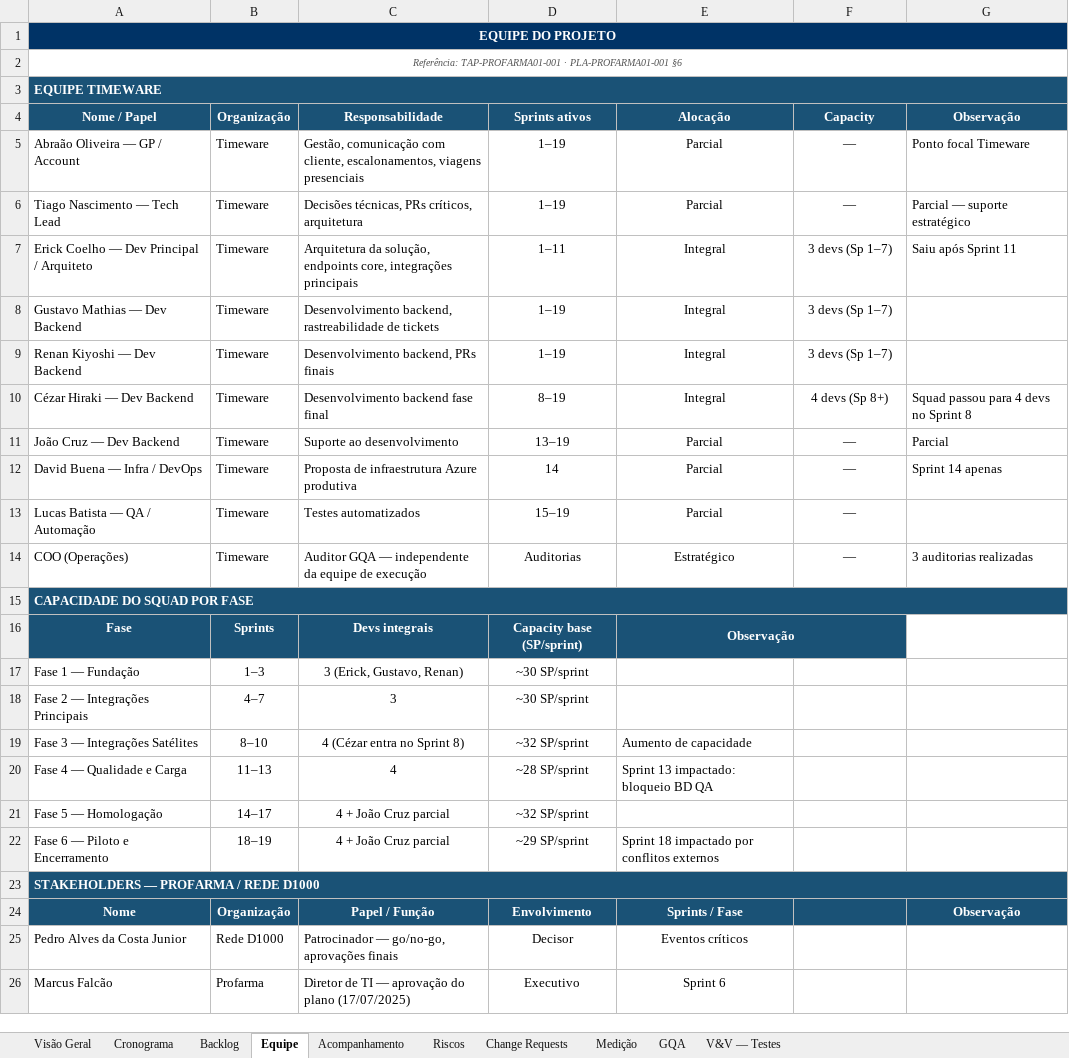
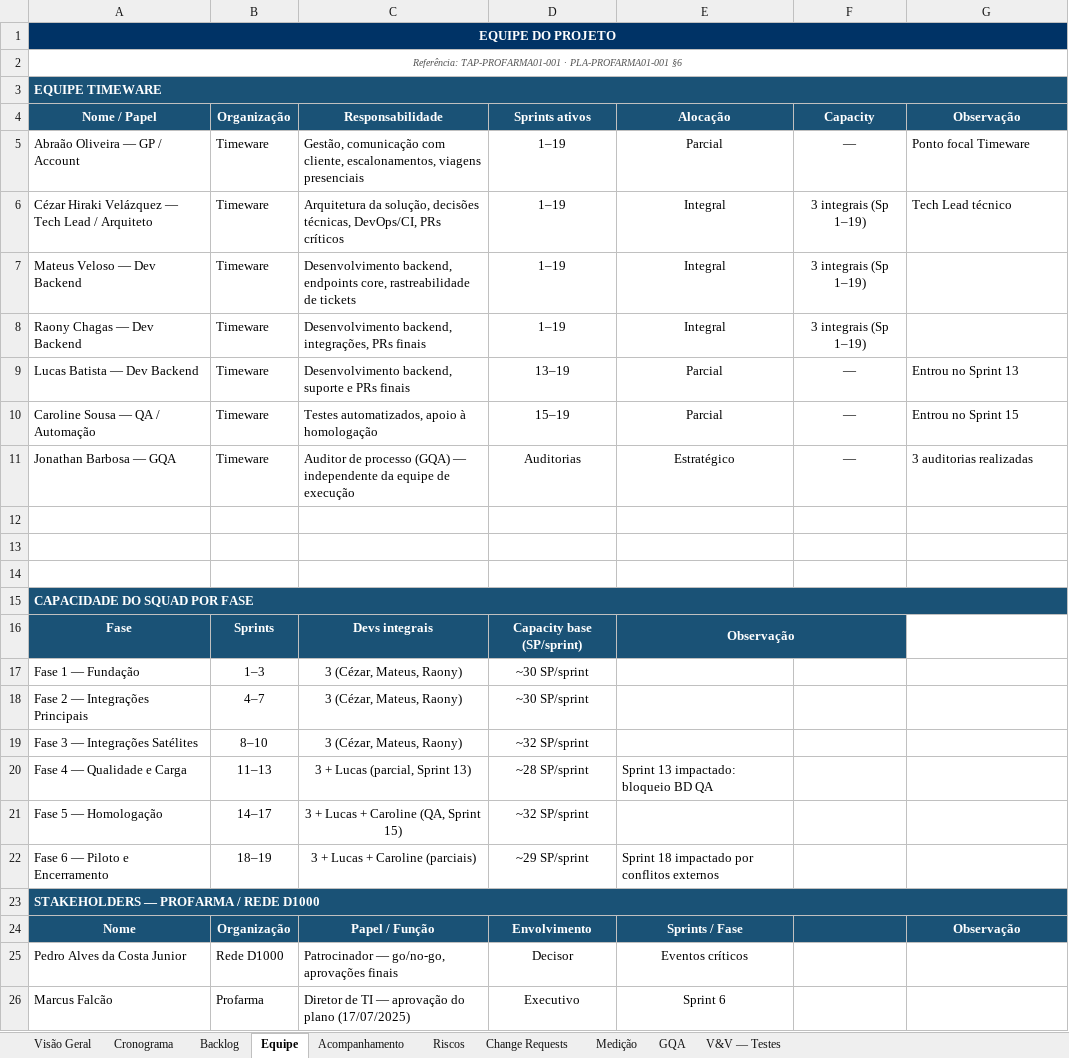
Before and after one commit to abraao05/MPS-repository, an Excel workbook: mps-nivel-c/oficial/04_registros/PROFARMA_Cadastro-de-Clientes/GEST-PROFARMA01_Planilha-de-Gestao-do-Projeto.xlsx, sheet Equipe, drawn as a sheet; only a part is shown; values as stored, in another font and other column widths than the file's, no borders; removed rows and columns are numbered as before the commit, all else as after; the diff names each change by its address in the sheet, - before the commit and + after, or states it on an @@ line.

```diff
--- a/mps-nivel-c/oficial/04_registros/PROFARMA_Cadastro-de-Clientes/GEST-PROFARMA01_Planilha-de-Gestao-do-Projeto.xlsx (sheet Equipe)
+++ b/mps-nivel-c/oficial/04_registros/PROFARMA_Cadastro-de-Clientes/GEST-PROFARMA01_Planilha-de-Gestao-do-Projeto.xlsx (sheet Equipe)
-row 6: Tiago Nascimento — Tech Lead | Timeware | Decisões técnicas, PRs críticos, arquitetura | 1–19 | Parcial | — | Parcial — suporte estratégico
-row 7: Erick Coelho — Dev Principal / Arquiteto | Timeware | Arquitetura da solução, endpoints core, integrações principais | 1–11 | Integral | 3 devs (Sp 1–7) | Saiu após Sprint 11
+row 6: Cézar Hiraki Velázquez — Tech Lead / Arquiteto | Timeware | Arquitetura da solução, decisões técnicas, DevOps/CI, PRs críticos | 1–19 | Integral | 3 integrais (Sp 1–19) | Tech Lead técnico
-A7: Gustavo Mathias — Dev Backend
+A7: Mateus Veloso — Dev Backend
-C7: Desenvolvimento backend, rastreabilidade de…
+C7: Desenvolvimento backend, endpoints core, rastreabilidade de…
-F7:F8: 3 devs (Sp 1–7)
+F7:F8: 3 integrais (Sp 1–19)
-A8: Renan Kiyoshi — Dev Backend
+A8: Raony Chagas — Dev Backend
-C8: Desenvolvimento backend, PRs finais
+C8: Desenvolvimento backend, integrações, PRs finais
-row 10: Cézar Hiraki — Dev Backend | Timeware | Desenvolvimento backend fase final | 8–19 | Integral | 4 devs (Sp 8+) | Squad passou para 4 devs no Sprint 8
-A9: João Cruz — Dev Backend
+A9: Lucas Batista — Dev Backend
-C9: Suporte ao desenvolvimento
+C9: Desenvolvimento backend, suporte e PRs finais
-G9: Parcial
+G9: Entrou no Sprint 13
-row 12: David Buena — Infra / DevOps | Timeware | Proposta de infraestrutura Azure produtiva | 14 | Parcial | — | Sprint 14 apenas
-A10: Lucas Batista — QA / Automação
+A10: Caroline Sousa — QA / Automação
-C10: Testes automatizados
+C10: Testes automatizados, apoio à homologação
-G10: (empty)
+G10: Entrou no Sprint 15
-A11: COO (Operações)
+A11: Jonathan Barbosa — GQA
-C11: Auditor GQA — independente…
+C11: Auditor de processo (GQA) — independente…
+row 12: (empty)
+row 13: (empty)
+row 14: (empty)
-C17: 3 (Erick, Gustavo, Renan)
+C17: 3 (Cézar, Mateus, Raony)
-C18: 3
+C18: 3 (Cézar, Mateus, Raony)
-C19: 4 (Cézar entra no Sprint 8)
+C19: 3 (Cézar, Mateus, Raony)
-E19: Aumento de capacidade
+E19: (empty)
-C20: 4
+C20: 3 + Lucas (parcial, Sprint 13)
-C21: 4 + João Cruz parcial
+C21: 3 + Lucas + Caroline (QA, Sprint 15)
-C22: 4 + João Cruz parcial
+C22: 3 + Lucas + Caroline (parciais)
```
Also changed, not shown: sheet Acompanhamento, sheet Visão Geral, sheet GQA, sheet Cronograma, 6 other files.
